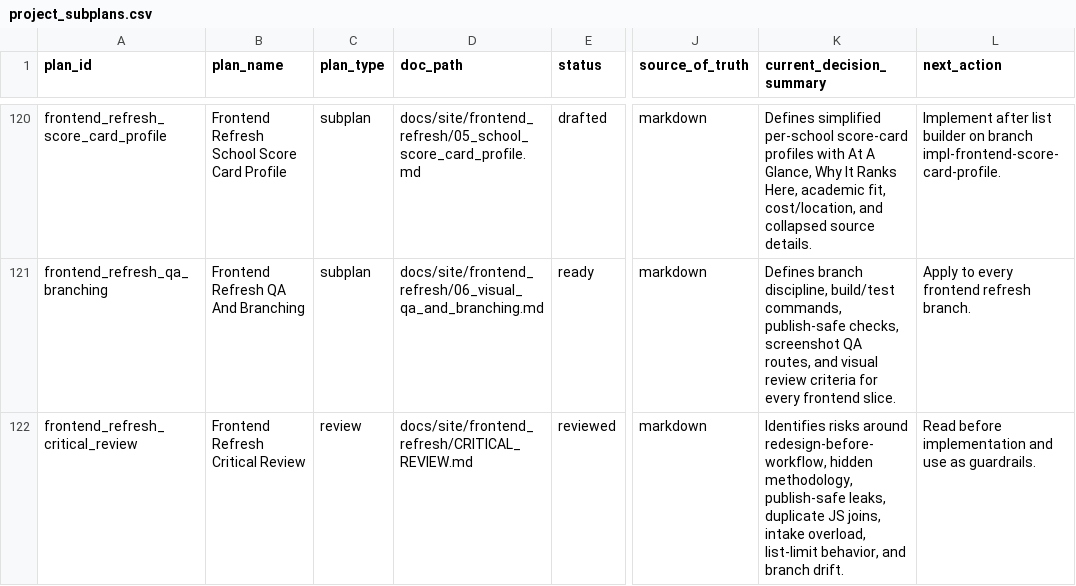
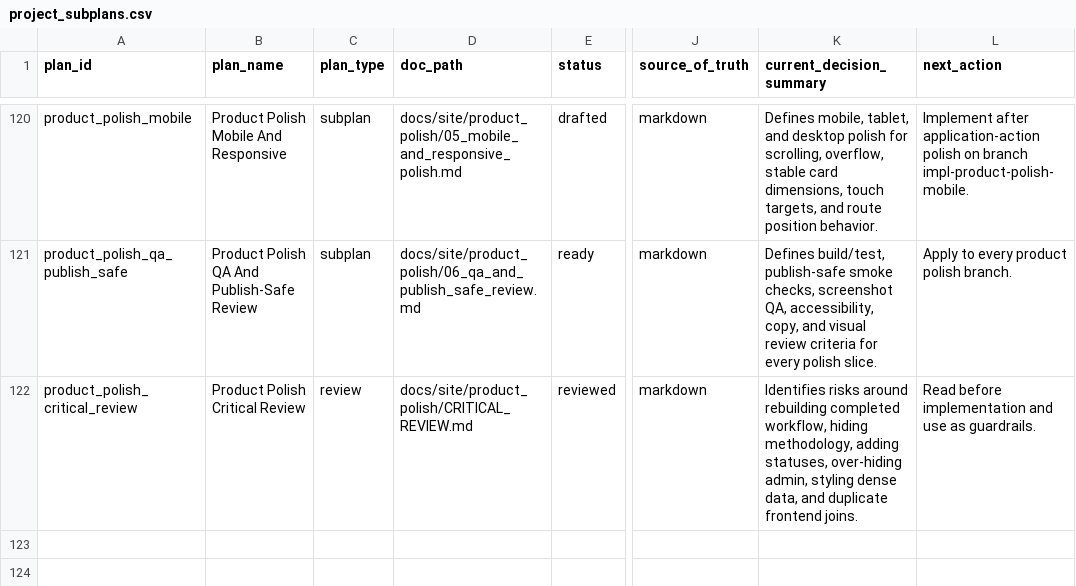
Before and after one commit to justin-napolitano/med-school-ranker, a CSV file: data/project_subplans.csv, drawn as a sheet; only a part is shown, gaps mark what is left out; the diff covers the shown part only; the diff names each change by its address in the sheet, - before the commit and + after, or states it on an @@ line.

Commit message:
Refocus frontend plan on product polish

```diff
--- a/data/project_subplans.csv
+++ b/data/project_subplans.csv
-A120 (plan_id): frontend_refresh_score_card_profile
+A120 (plan_id): product_polish_mobile
-B120 (plan_name): Frontend Refresh School Score Card Profile
+B120 (plan_name): Product Polish Mobile And Responsive
-D120 (doc_path): docs/site/frontend_refresh/05_school_score_card_profile.md
+D120 (doc_path): docs/site/product_polish/05_mobile_and_responsive_polish.md
-K120 (current_decision_summary): Defines simplified per-school score-card profiles with At A Glance, Why It Ranks Here, academic fit, cost/location, and collapsed source details.
+K120 (current_decision_summary): Defines mobile, tablet, and desktop polish for scrolling, overflow, stable card dimensions, touch targets, and route position behavior.
-L120 (next_action): Implement after list builder on branch impl-frontend-score-card-profile.
+L120 (next_action): Implement after application-action polish on branch impl-product-polish-mobile.
-A121 (plan_id): frontend_refresh_qa_branching
+A121 (plan_id): product_polish_qa_publish_safe
-B121 (plan_name): Frontend Refresh QA And Branching
+B121 (plan_name): Product Polish QA And Publish-Safe Review
-D121 (doc_path): docs/site/frontend_refresh/06_visual_qa_and_branching.md
+D121 (doc_path): docs/site/product_polish/06_qa_and_publish_safe_review.md
-K121 (current_decision_summary): Defines branch discipline, build/test commands, publish-safe checks, screenshot QA routes, and visual review criteria for every frontend slice.
+K121 (current_decision_summary): Defines build/test, publish-safe smoke checks, screenshot QA, accessibility, copy, and visual review criteria for every polish slice.
-L121 (next_action): Apply to every frontend refresh branch.
+L121 (next_action): Apply to every product polish branch.
-A122 (plan_id): frontend_refresh_critical_review
+A122 (plan_id): product_polish_critical_review
-B122 (plan_name): Frontend Refresh Critical Review
+B122 (plan_name): Product Polish Critical Review
-D122 (doc_path): docs/site/frontend_refresh/CRITICAL_REVIEW.md
+D122 (doc_path): docs/site/product_polish/CRITICAL_REVIEW.md
-K122 (current_decision_summary): …risks around redesign-before-workflow, hidden methodology, publish-safe leaks, duplicate JS joins, intake overload, list-limit behavior, and branch drift.
+K122 (current_decision_summary): …risks around rebuilding completed workflow, hiding methodology, adding statuses, over-hiding admin, styling dense data, and duplicate frontend joins.
```
Also changed, not shown: 30 edited cells elsewhere in this file, 20 other files.
